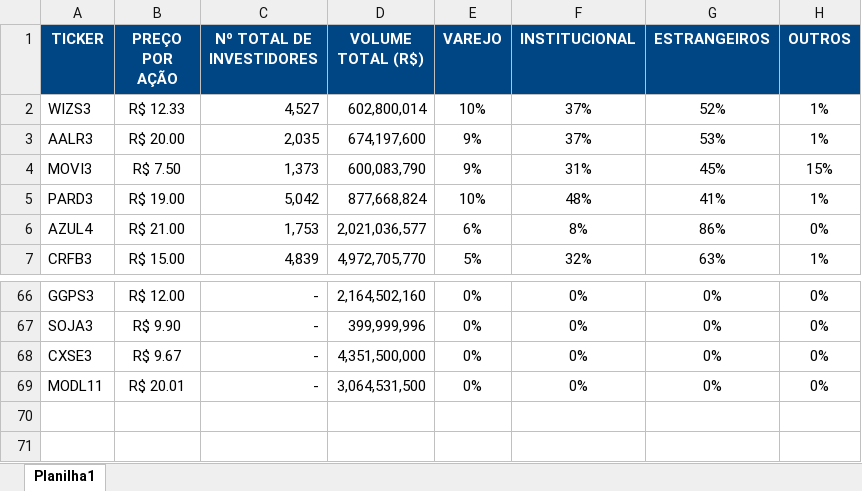
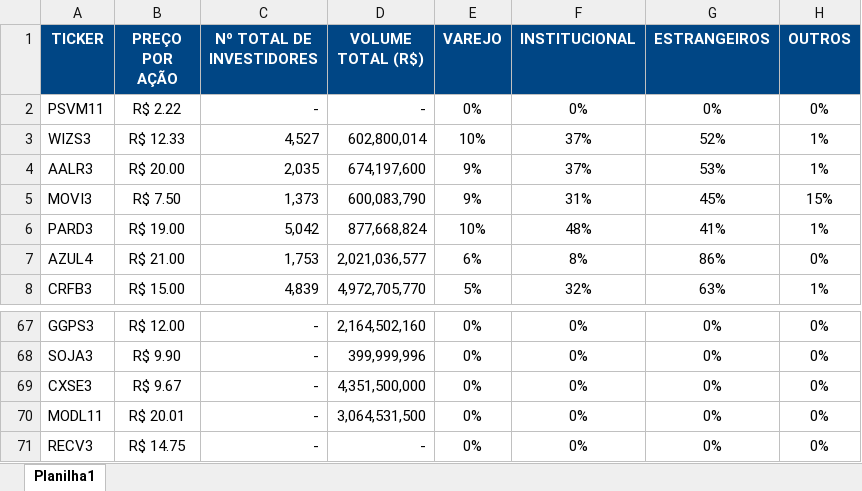
Before and after one commit to davirpp/IPO_Analysis, an Excel workbook: datasets/IPO_details.xlsx, sheet Planilha1, drawn as a sheet; only a part is shown, gaps mark what is left out; values as stored, in another font and other column widths than the file's, no borders; the diff names each change by its address in the sheet, - before the commit and + after, or states it on an @@ line.

```diff
--- a/datasets/IPO_details.xlsx (sheet Planilha1)
+++ b/datasets/IPO_details.xlsx (sheet Planilha1)
+row 2: PSVM11 | R$ 2.22 | - | - | 0% | 0% | 0% | 0%
+row 71: RECV3 | R$ 14.75 | - | - | 0% | 0% | 0% | 0%
```
Also changed, not shown: 23 other files.
